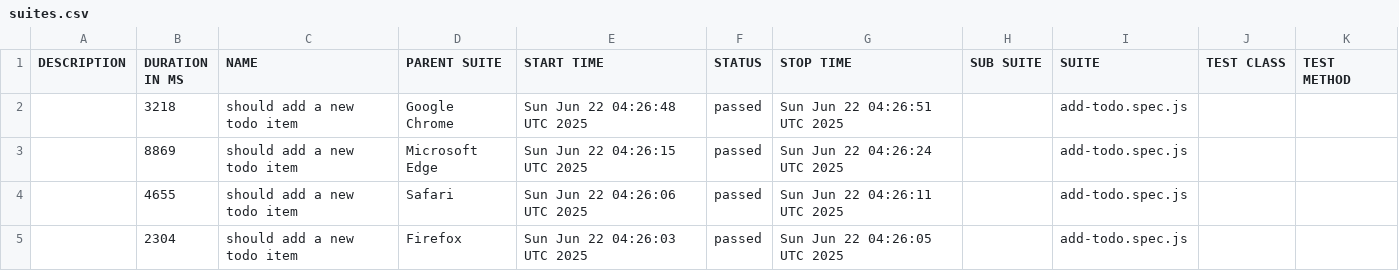
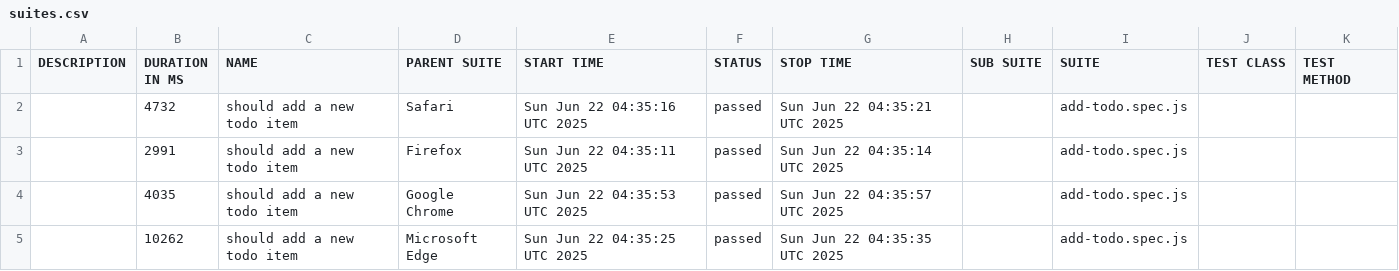
Before and after one commit to tnguyentan21/playwright-todomvc-test, a CSV file: data/suites.csv, drawn as a sheet.

```diff
--- a/data/suites.csv
+++ b/data/suites.csv
@@ -1,5 +1,5 @@
 "DESCRIPTION","DURATION IN MS","NAME","PARENT SUITE","START TIME","STATUS","STOP TIME","SUB SUITE","SUITE","TEST CLASS","TEST METHOD"
-"","3218","should add a new todo item","Google Chrome","Sun Jun 22 04:26:48 UTC 2025","passed","Sun Jun 22 04:26:51 UTC 2025","","add-todo.spec.js","",""
-"","8869","should add a new todo item","Microsoft Edge","Sun Jun 22 04:26:15 UTC 2025","passed","Sun Jun 22 04:26:24 UTC 2025","","add-todo.spec.js","",""
-"","4655","should add a new todo item","Safari","Sun Jun 22 04:26:06 UTC 2025","passed","Sun Jun 22 04:26:11 UTC 2025","","add-todo.spec.js","",""
-"","2304","should add a new todo item","Firefox","Sun Jun 22 04:26:03 UTC 2025","passed","Sun Jun 22 04:26:05 UTC 2025","","add-todo.spec.js","",""
+"","4732","should add a new todo item","Safari","Sun Jun 22 04:35:16 UTC 2025","passed","Sun Jun 22 04:35:21 UTC 2025","","add-todo.spec.js","",""
+"","2991","should add a new todo item","Firefox","Sun Jun 22 04:35:11 UTC 2025","passed","Sun Jun 22 04:35:14 UTC 2025","","add-todo.spec.js","",""
+"","4035","should add a new todo item","Google Chrome","Sun Jun 22 04:35:53 UTC 2025","passed","Sun Jun 22 04:35:57 UTC 2025","","add-todo.spec.js","",""
+"","10262","should add a new todo item","Microsoft Edge","Sun Jun 22 04:35:25 UTC 2025","passed","Sun Jun 22 04:35:35 UTC 2025","","add-todo.spec.js","",""
```
Also changed, not shown: 18 other files.
